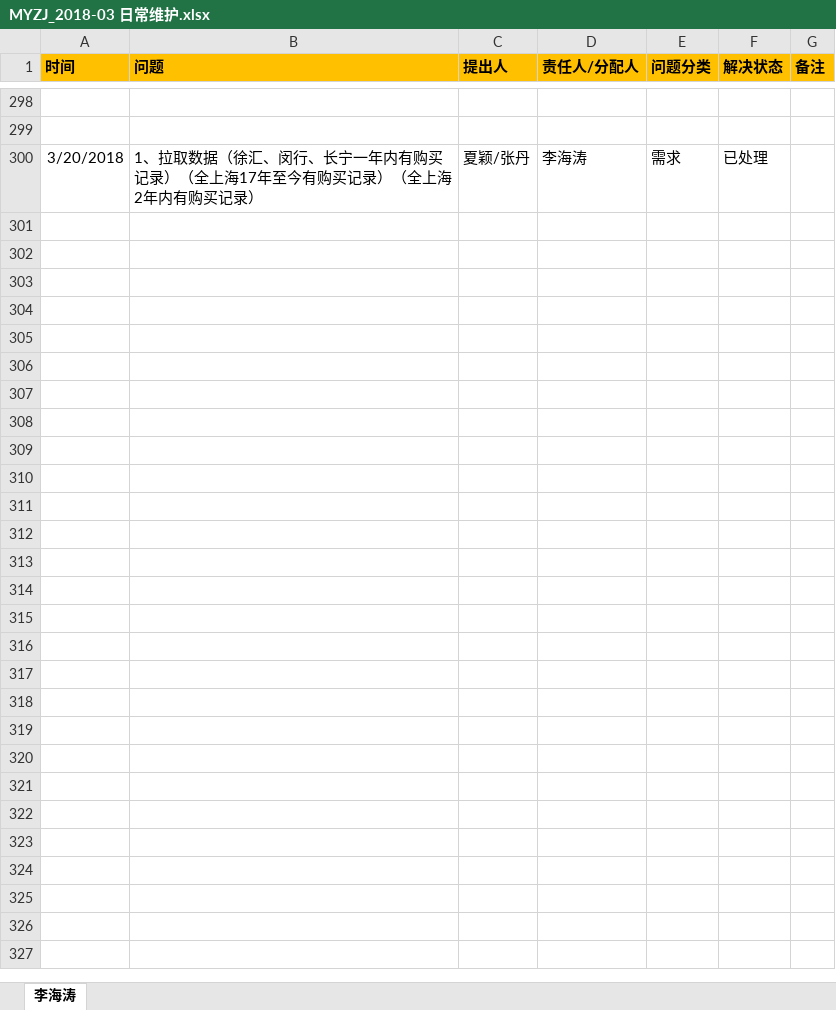
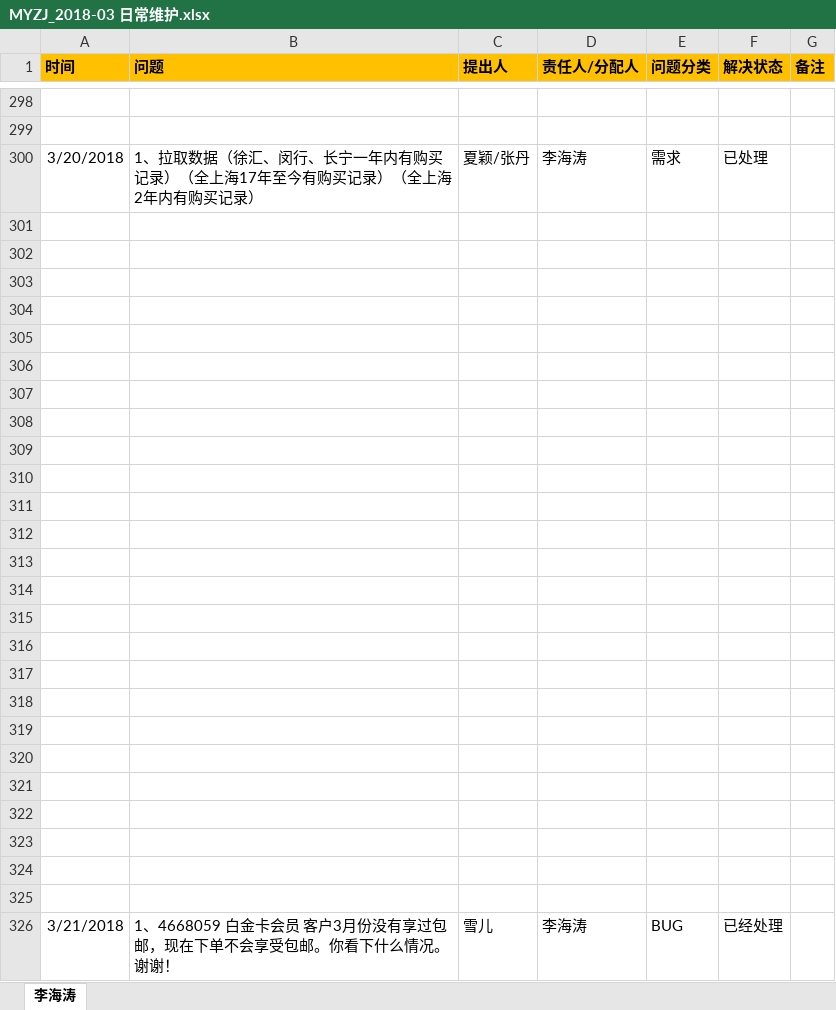
Before and after one commit to sea2017sea/MyWork, an Excel workbook: MyMyzj/2017-12-08（开始）/MYZJ_2018-03 日常维护.xlsx, sheet 李海涛, drawn as a sheet; only a part is shown, gaps mark what is left out; values as stored, in another font and other column widths than the file's, no borders; charts and pictures not drawn; the diff names each change by its address in the sheet, - before the commit and + after, or states it on an @@ line.

Commit message:
日常维护

```diff
--- a/MyMyzj/2017-12-08（开始）/MYZJ_2018-03 日常维护.xlsx (sheet 李海涛)
+++ b/MyMyzj/2017-12-08（开始）/MYZJ_2018-03 日常维护.xlsx (sheet 李海涛)
+row 301: (empty)
+row 302: (empty)
+row 303: (empty)
+row 304: (empty)
+row 305: (empty)
+row 306: (empty)
+row 307: (empty)
+row 308: (empty)
+row 309: (empty)
+row 310: (empty)
+row 311: (empty)
+row 312: (empty)
+row 313: (empty)
+row 314: (empty)
+row 315: (empty)
+row 316: (empty)
+row 317: (empty)
+row 318: (empty)
+row 319: (empty)
+row 320: (empty)
+row 321: (empty)
+row 322: (empty)
+row 323: (empty)
+row 324: (empty)
+row 325: (empty)
+row 326: 3/21/2018 | 1、4668059 白金卡会员 客户3月份没有享过包邮，现在下单不会享受包邮。你看下什么情况。谢谢！ | 雪儿 | 李海涛 | BUG | 已经处理
```
Also changed, not shown: charts or pictures.
